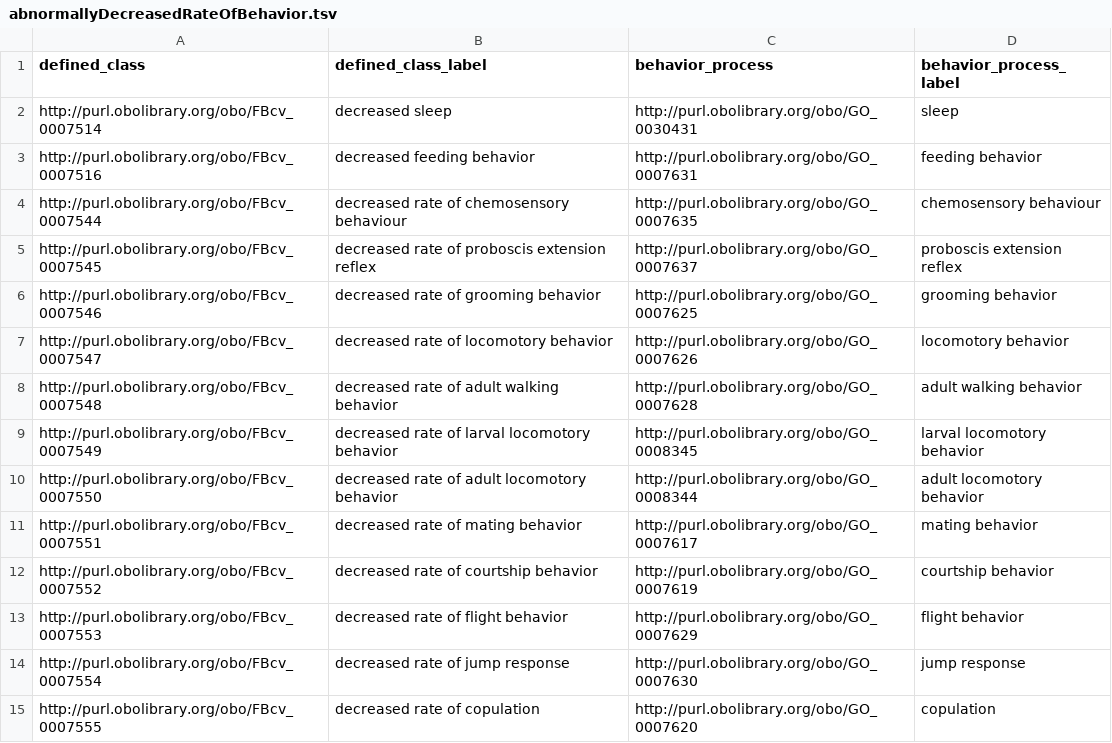
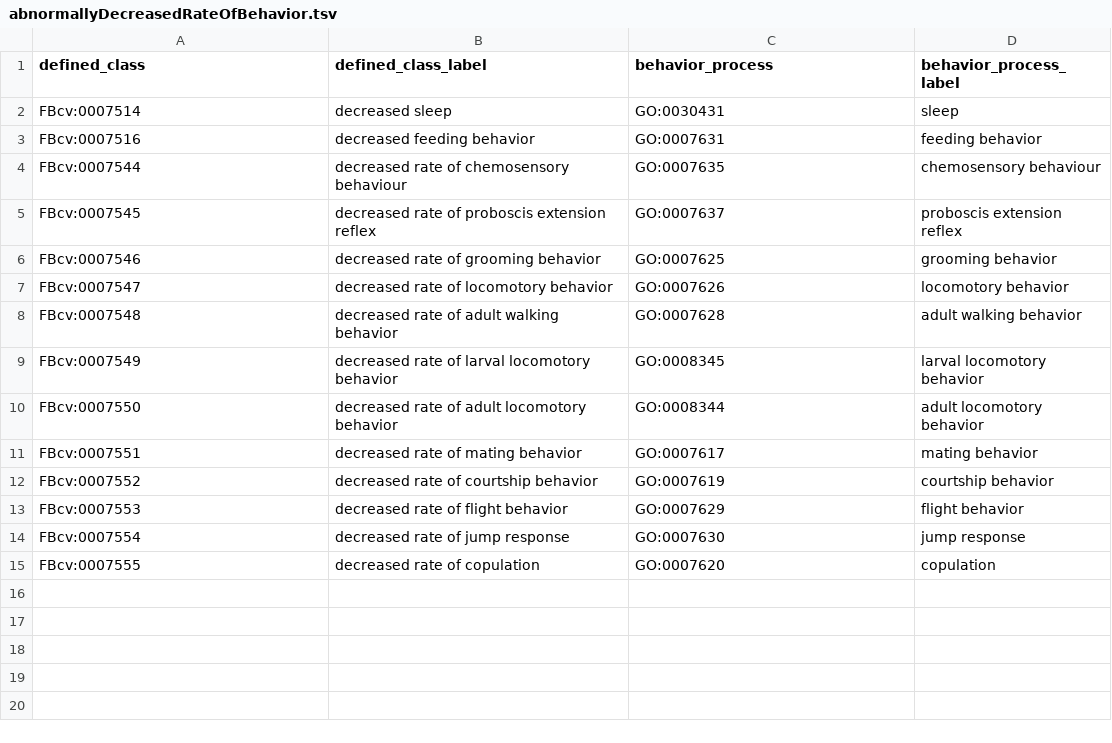
Before and after one commit to FlyBase/drosophila-phenotype-ontology, a TSV file: src/patterns/data/default/abnormallyDecreasedRateOfBehavior.tsv, drawn as a sheet.

```diff
--- a/src/patterns/data/default/abnormallyDecreasedRateOfBehavior.tsv
+++ b/src/patterns/data/default/abnormallyDecreasedRateOfBehavior.tsv
@@ -1,15 +1,15 @@
 defined_class	defined_class_label	behavior_process	behavior_process_label
-http://purl.obolibrary.org/obo/FBcv_0007514	decreased sleep	http://purl.obolibrary.org/obo/GO_0030431	sleep
-http://purl.obolibrary.org/obo/FBcv_0007516	decreased feeding behavior	http://purl.obolibrary.org/obo/GO_0007631	feeding behavior
-http://purl.obolibrary.org/obo/FBcv_0007544	decreased rate of chemosensory behaviour	http://purl.obolibrary.org/obo/GO_0007635	chemosensory behaviour
-http://purl.obolibrary.org/obo/FBcv_0007545	decreased rate of proboscis extension reflex	http://purl.obolibrary.org/obo/GO_0007637	proboscis extension reflex
-http://purl.obolibrary.org/obo/FBcv_0007546	decreased rate of grooming behavior	http://purl.obolibrary.org/obo/GO_0007625	grooming behavior
-http://purl.obolibrary.org/obo/FBcv_0007547	decreased rate of locomotory behavior	http://purl.obolibrary.org/obo/GO_0007626	locomotory behavior
-http://purl.obolibrary.org/obo/FBcv_0007548	decreased rate of adult walking behavior	http://purl.obolibrary.org/obo/GO_0007628	adult walking behavior
-http://purl.obolibrary.org/obo/FBcv_0007549	decreased rate of larval locomotory behavior	http://purl.obolibrary.org/obo/GO_0008345	larval locomotory behavior
-http://purl.obolibrary.org/obo/FBcv_0007550	decreased rate of adult locomotory behavior	http://purl.obolibrary.org/obo/GO_0008344	adult locomotory behavior
-http://purl.obolibrary.org/obo/FBcv_0007551	decreased rate of mating behavior	http://purl.obolibrary.org/obo/GO_0007617	mating behavior
-http://purl.obolibrary.org/obo/FBcv_0007552	decreased rate of courtship behavior	http://purl.obolibrary.org/obo/GO_0007619	courtship behavior
-http://purl.obolibrary.org/obo/FBcv_0007553	decreased rate of flight behavior	http://purl.obolibrary.org/obo/GO_0007629	flight behavior
-http://purl.obolibrary.org/obo/FBcv_0007554	decreased rate of jump response	http://purl.obolibrary.org/obo/GO_0007630	jump response
-http://purl.obolibrary.org/obo/FBcv_0007555	decreased rate of copulation	http://purl.obolibrary.org/obo/GO_0007620	copulation
+FBcv:0007514	decreased sleep	GO:0030431	sleep
+FBcv:0007516	decreased feeding behavior	GO:0007631	feeding behavior
+FBcv:0007544	decreased rate of chemosensory behaviour	GO:0007635	chemosensory behaviour
+FBcv:0007545	decreased rate of proboscis extension reflex	GO:0007637	proboscis extension reflex
+FBcv:0007546	decreased rate of grooming behavior	GO:0007625	grooming behavior
+FBcv:0007547	decreased rate of locomotory behavior	GO:0007626	locomotory behavior
+FBcv:0007548	decreased rate of adult walking behavior	GO:0007628	adult walking behavior
+FBcv:0007549	decreased rate of larval locomotory behavior	GO:0008345	larval locomotory behavior
+FBcv:0007550	decreased rate of adult locomotory behavior	GO:0008344	adult locomotory behavior
+FBcv:0007551	decreased rate of mating behavior	GO:0007617	mating behavior
+FBcv:0007552	decreased rate of courtship behavior	GO:0007619	courtship behavior
+FBcv:0007553	decreased rate of flight behavior	GO:0007629	flight behavior
+FBcv:0007554	decreased rate of jump response	GO:0007630	jump response
+FBcv:0007555	decreased rate of copulation	GO:0007620	copulation
```
Also changed, not shown: src/patterns/data/default/abnormalBehavior.tsv, src/patterns/data/default/abnormalBiologicalProcess.tsv, 34 other files.
